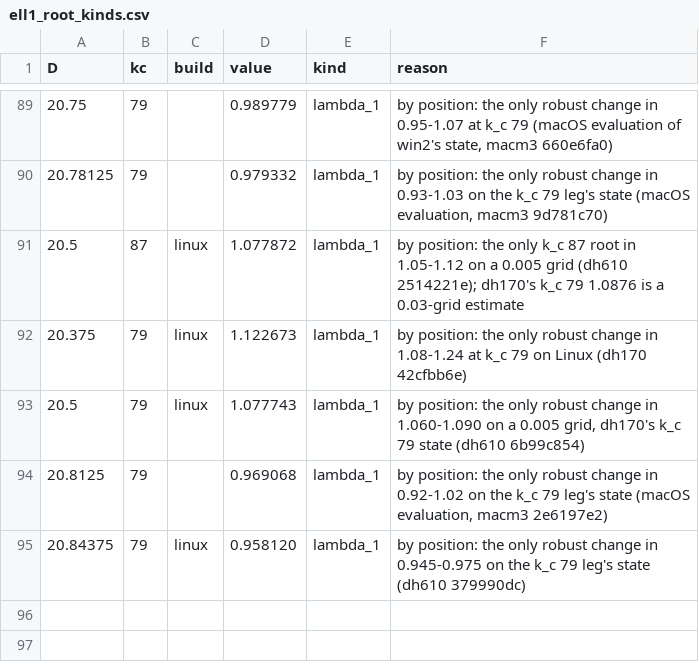
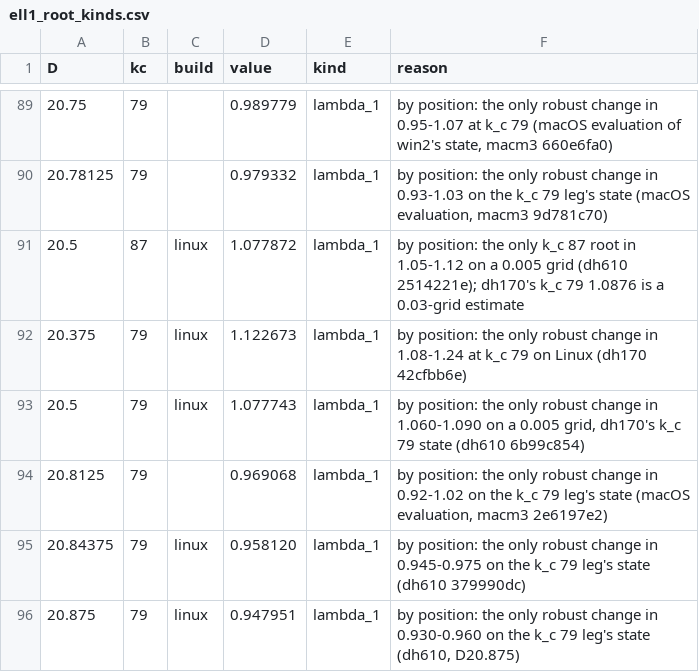
Before and after one commit to nmoinvaz/choptuik-large-d, a CSV file: matter/ell1_root_kinds.csv, drawn as a sheet; only a part is shown, gaps mark what is left out.

```diff
--- a/matter/ell1_root_kinds.csv
+++ b/matter/ell1_root_kinds.csv
@@ -95 +95,2 @@ D,kc,build,value,kind,reason
 20.84375,79,linux,0.958120,lambda_1,by position: the only robust change in 0.945-0.975 on the k_c 79 leg's state (dh610 379990dc)
+20.875,79,linux,0.947951,lambda_1,"by position: the only robust change in 0.930-0.960 on the k_c 79 leg's state (dh610, D20.875)"
```
Also changed, not shown: all_values.csv, matter/ell1_best.csv, 1 other file.
